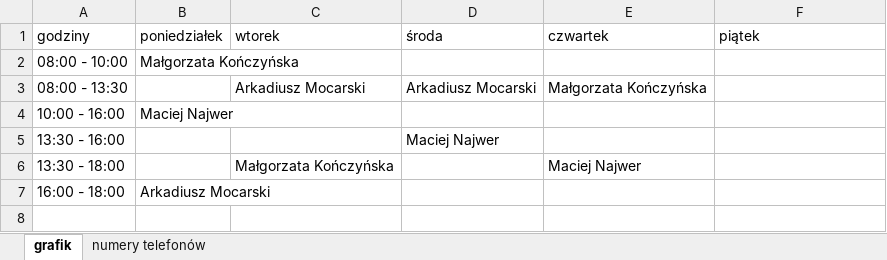
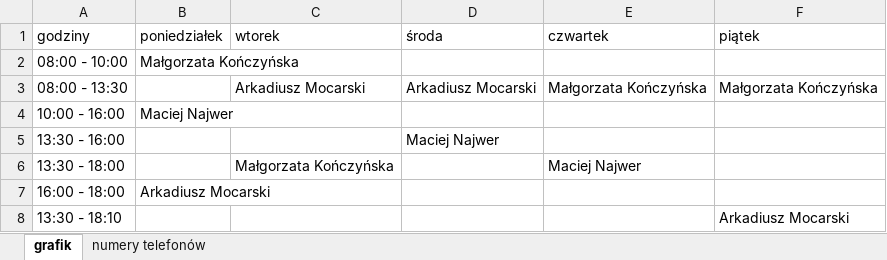
Before and after one commit to adeodatus11/zastepstwa, an Excel workbook: grafik-dyzurow-nadzoru-2026-2027.xlsx, sheet grafik, drawn as a sheet; values as stored, in another font and other column widths than the file's, no borders; the diff names each change by its address in the sheet, - before the commit and + after, or states it on an @@ line.

Commit message:
Add Friday management coverage from 08:00 to 18:10

```diff
--- a/grafik-dyzurow-nadzoru-2026-2027.xlsx (sheet grafik)
+++ b/grafik-dyzurow-nadzoru-2026-2027.xlsx (sheet grafik)
-F3 (piątek): (empty)
+F3 (piątek): Małgorzata Kończyńska
+row 8: 13:30 - 18:10 |  |  |  |  | Arkadiusz Mocarski
```
